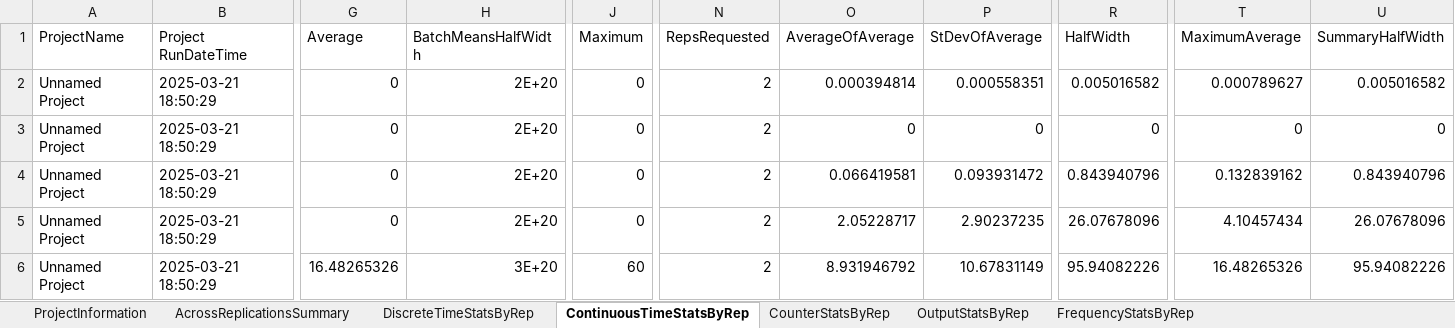
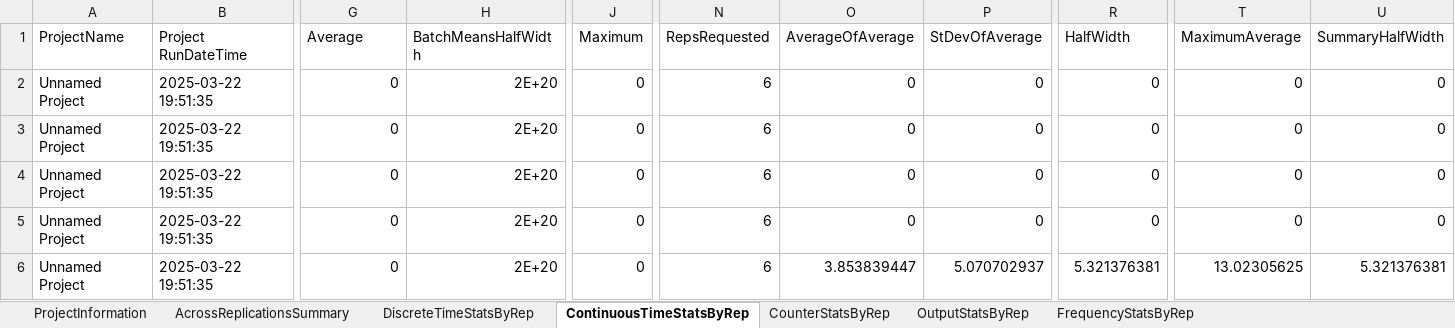
Before and after one commit to Ezio99/CS5233_Simulation, an Excel workbook: Assignment2/BicycleRenting_Variables_rpt.xlsm, sheet ContinuousTimeStatsByRep, drawn as a sheet; only a part is shown, gaps mark what is left out; values as stored, in another font and other column widths than the file's, no borders; conditional formats and table styles not drawn; the diff covers the shown part only; the diff names each change by its address in the sheet, - before the commit and + after, or states it on an @@ line.

```diff
--- a/Assignment2/BicycleRenting_Variables_rpt.xlsm (sheet ContinuousTimeStatsByRep)
+++ b/Assignment2/BicycleRenting_Variables_rpt.xlsm (sheet ContinuousTimeStatsByRep)
-B2:B6 (Project RunDateTime): 2025-03-21 18:50:29
+B2:B6 (Project RunDateTime): 2025-03-22 19:51:35
-N2:N6 (RepsRequested): 2
+N2:N6 (RepsRequested): 6
-O2 (AverageOfAverage): 0.000394814
+O2 (AverageOfAverage): 0
-P2 (StDevOfAverage): 0.000558351
+P2 (StDevOfAverage): 0
-R2 (HalfWidth): 0.005016582
+R2 (HalfWidth): 0
-T2 (MaximumAverage): 0.000789627
+T2 (MaximumAverage): 0
-U2 (SummaryHalfWidth): 0.005016582
+U2 (SummaryHalfWidth): 0
-O4 (AverageOfAverage): 0.066419581
+O4 (AverageOfAverage): 0
-P4 (StDevOfAverage): 0.093931472
+P4 (StDevOfAverage): 0
-R4 (HalfWidth): 0.843940796
+R4 (HalfWidth): 0
-T4 (MaximumAverage): 0.132839162
+T4 (MaximumAverage): 0
-U4 (SummaryHalfWidth): 0.843940796
+U4 (SummaryHalfWidth): 0
-O5 (AverageOfAverage): 2.05228717
+O5 (AverageOfAverage): 0
-P5 (StDevOfAverage): 2.90237235
+P5 (StDevOfAverage): 0
-R5 (HalfWidth): 26.07678096
+R5 (HalfWidth): 0
-T5 (MaximumAverage): 4.10457434
+T5 (MaximumAverage): 0
-U5 (SummaryHalfWidth): 26.07678096
+U5 (SummaryHalfWidth): 0
-G6 (Average): 16.48265326
+G6 (Average): 0
-H6 (BatchMeansHalfWidth): 3E+20
+H6 (BatchMeansHalfWidth): 2E+20
-J6 (Maximum): 60
+J6 (Maximum): 0
-O6 (AverageOfAverage): 8.931946792
+O6 (AverageOfAverage): 3.853839447
-P6 (StDevOfAverage): 10.67831149
+P6 (StDevOfAverage): 5.070702937
-R6 (HalfWidth): 95.94082226
+R6 (HalfWidth): 5.321376381
-T6 (MaximumAverage): 16.48265326
+T6 (MaximumAverage): 13.02305625
-U6 (SummaryHalfWidth): 95.94082226
+U6 (SummaryHalfWidth): 5.321376381
```
Also changed, not shown: 36 added rows and 124 edited cells elsewhere in this sheet, sheet DiscreteTimeStatsByRep, sheet AcrossReplicationsSummary, sheet OutputStatsByRep, sheet ProjectInformation, formulas that keep their value, 12 other files.
